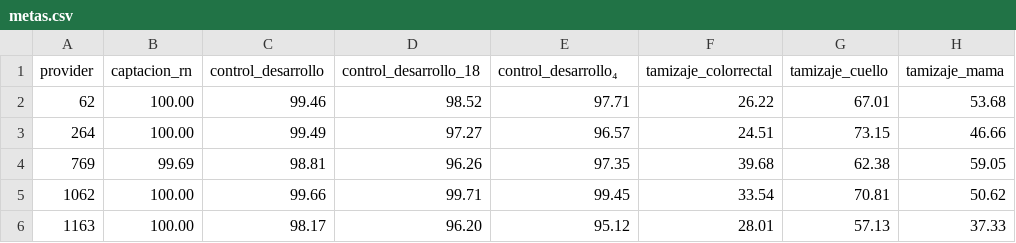
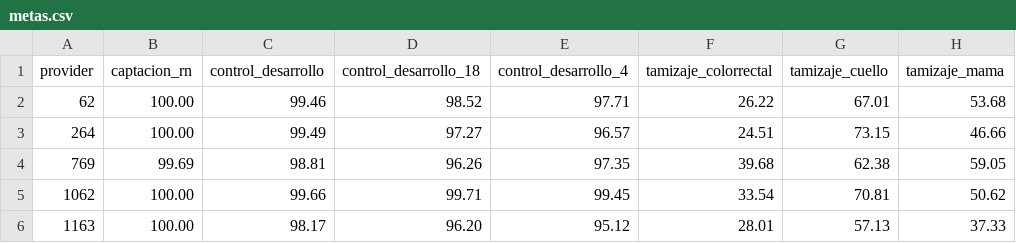
Before and after one commit to datauy/ATuServicio, a CSV file: db/data/2023-2/metas.csv, drawn as a sheet; only a part is shown; the diff names each change by its address in the sheet, - before the commit and + after, or states it on an @@ line.

```diff
--- a/db/data/2023-2/metas.csv
+++ b/db/data/2023-2/metas.csv
-E1: control_desarrollo₄
+E1: control_desarrollo_4
```
Also changed, not shown: db/data/2023-2/tiempos_espera.csv, 5 other files.
